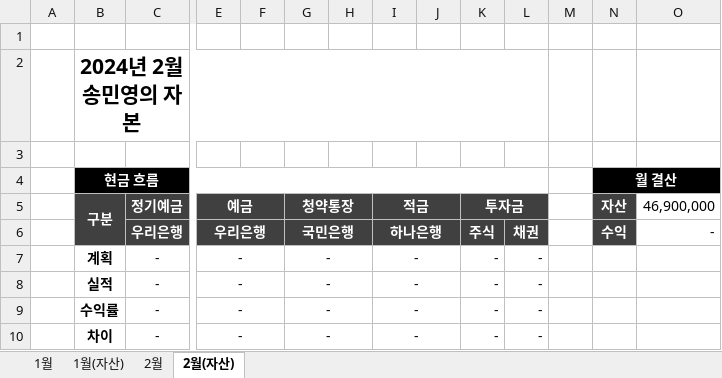
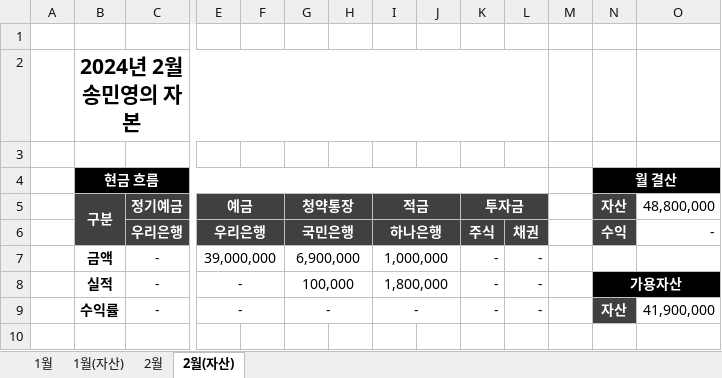
Before and after one commit to dpstjf456/dpstjf456.github.io, an Excel workbook: sharebox/가계부.xlsx, sheet 2월(자산), drawn as a sheet; only a part is shown, gaps mark what is left out; values as stored, in another font and other column widths than the file's, no borders; conditional formats not drawn; removed rows and columns are numbered as before the commit, all else as after; rows hold the shown columns only; the diff names each change by its address in the sheet, - before the commit and + after, or states it on an @@ line.

```diff
--- a/sharebox/가계부.xlsx (sheet 2월(자산))
+++ b/sharebox/가계부.xlsx (sheet 2월(자산))
-O5: 46,900,000
+O5: 48,800,000
-row 7:  | 계획 | - | - |  | - |  | - |  | - | -
+row 7:  | 금액 | - | 39,000,000 |  | 6,900,000 |  | 1,000,000 |  | - | -
-G8 (청약통장): -
+G8 (청약통장): 100,000
-I8 (적금): -
+I8 (적금): 1,800,000
-N8 (자산): (empty)
+N8 (자산): 가용자산
-N8:O8 fill: none
+N8:O8 fill: #000000
+N8:O8 merged
-N9 (자산): (empty)
+N9 (자산): 자산
-N9 fill: none
+N9 fill: #404040
-O9 (48,800,000): (empty)
+O9 (48,800,000): 41,900,000
-row 10:  | 차이 | - | - |  | - |  | - |  | - | -
```
Also changed, not shown: sheet 1월, sheet 1월(자산), sheet 2월, formulas that keep their value.
